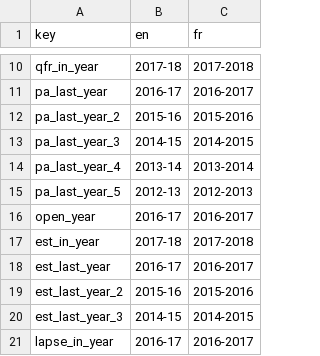
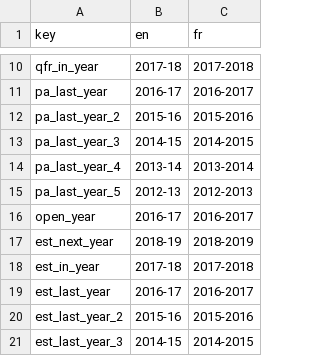
Before and after one commit to TBS-EACPD/infobase, a CSV file: src/common_text/template_globals.csv, drawn as a sheet; only a part is shown, gaps mark what is left out; the shorter side is filled out with more unchanged rows.

```diff
--- a/src/common_text/template_globals.csv
+++ b/src/common_text/template_globals.csv
@@ -16,2 +16,3 @@ pa_last_year_5,2012-13,2012-2013
 open_year,2016-17,2016-2017
+est_next_year,2018-19,2018-2019
 est_in_year,2017-18,2017-2018
```
Also changed, not shown: 6 other files.
